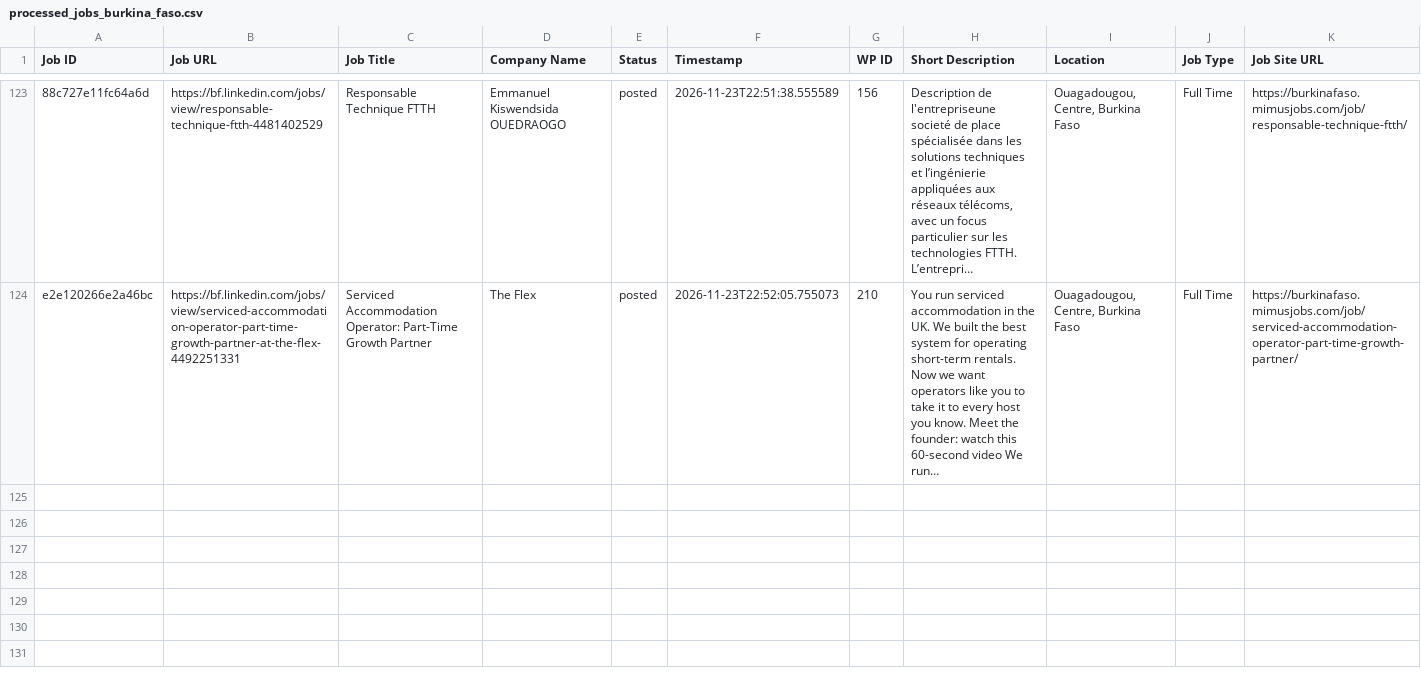
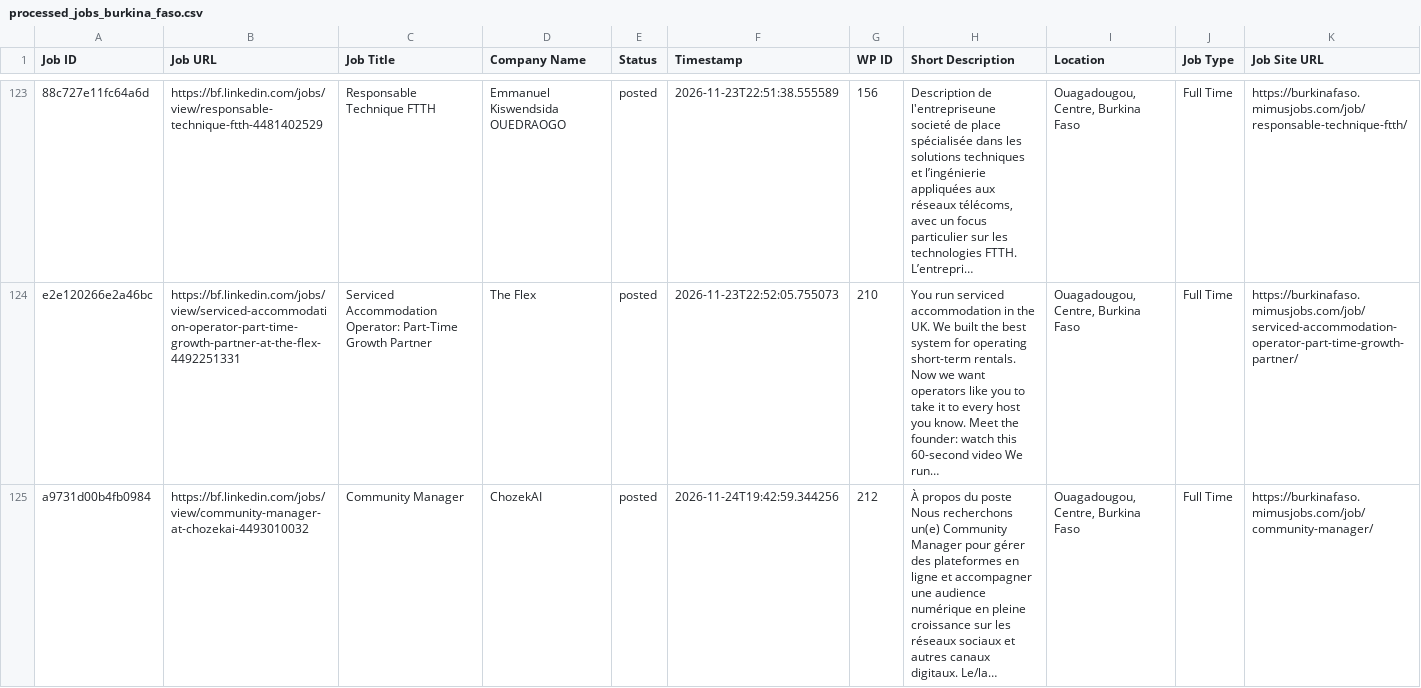
Before and after one commit to vindoky/bf, a CSV file: processed_jobs_burkina_faso.csv, drawn as a sheet; only a part is shown, gaps mark what is left out; long unchanged cells end in …; the diff names each change by its address in the sheet, - before the commit and + after, or states it on an @@ line.

```diff
--- a/processed_jobs_burkina_faso.csv
+++ b/processed_jobs_burkina_faso.csv
+row 125: a9731d00b4fb0984 | https://bf.linkedin.com/jobs/view/community-manager-at-chozekai-4493010032 | Community Manager | ChozekAI | posted | 2026-11-24T19:42:59.344256 | 212 | À propos du poste Nous recherchons un(e) Community Manager pour gérer des plateformes en ligne et accompagner une audience numérique en pleine croissance sur les réseaux sociaux et autres canaux digitaux. Le/la… | Ouagadougou, Centre, Burkina Faso | Full Time | https://burkinafaso.mimusjobs.com/job/community-manager/
```
